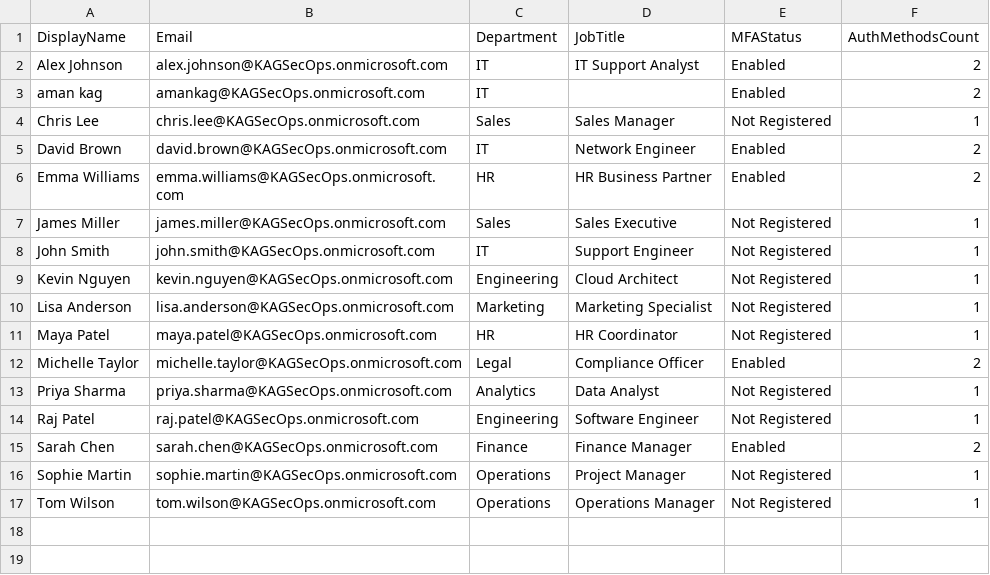
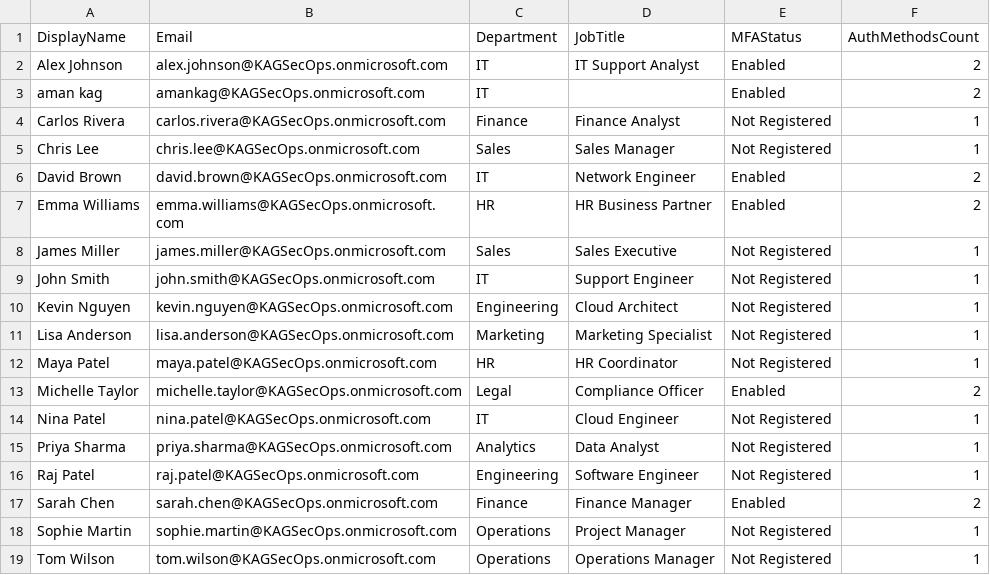
Before and after one commit to amankag/kag-secops-dashboard, a CSV file: Docs/MFA-Report.csv, drawn as a sheet.

```diff
--- a/Docs/MFA-Report.csv
+++ b/Docs/MFA-Report.csv
@@ -3,2 +3,3 @@
 "aman kag","amankag@KAGSecOps.onmicrosoft.com","IT",,"Enabled","2"
+"Carlos Rivera","carlos.rivera@KAGSecOps.onmicrosoft.com","Finance","Finance Analyst","Not Registered","1"
 "Chris Lee","chris.lee@KAGSecOps.onmicrosoft.com","Sales","Sales Manager","Not Registered","1"
@@ -12,2 +13,3 @@
 "Michelle Taylor","michelle.taylor@KAGSecOps.onmicrosoft.com","Legal","Compliance Officer","Enabled","2"
+"Nina Patel","nina.patel@KAGSecOps.onmicrosoft.com","IT","Cloud Engineer","Not Registered","1"
 "Priya Sharma","priya.sharma@KAGSecOps.onmicrosoft.com","Analytics","Data Analyst","Not Registered","1"
```
Also changed, not shown: Docs/Inactive-Users-Report.csv, Docs/License-Report.csv, 17 other files.
